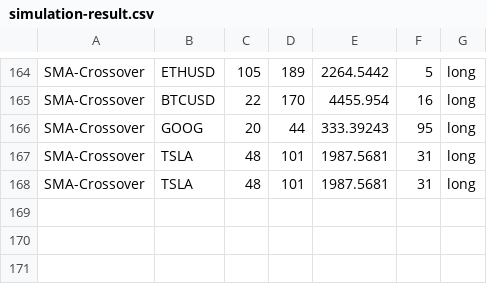
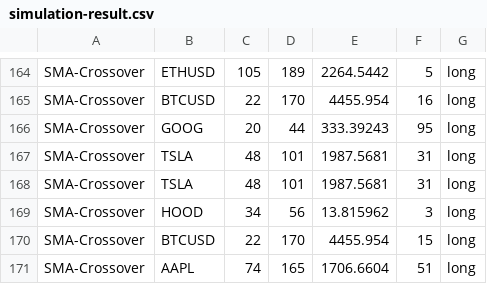
Before and after one commit to webclinic017/Stock-Analyser-Trader, a CSV file: IA/Proof Of Concept/data/simulation-result.csv, drawn as a sheet; only a part is shown, gaps mark what is left out.

```diff
--- a/IA/Proof Of Concept/data/simulation-result.csv
+++ b/IA/Proof Of Concept/data/simulation-result.csv
@@ -168 +168,4 @@ SMA-Crossover,TSLA,48,101,1987.5681,31,long
 SMA-Crossover,TSLA,48,101,1987.5681,31,long
+SMA-Crossover,HOOD,34,56,13.815962,3,long
+SMA-Crossover,BTCUSD,22,170,4455.954,15,long
+SMA-Crossover,AAPL,74,165,1706.6604,51,long
```
Also changed, not shown: 10 other files.
